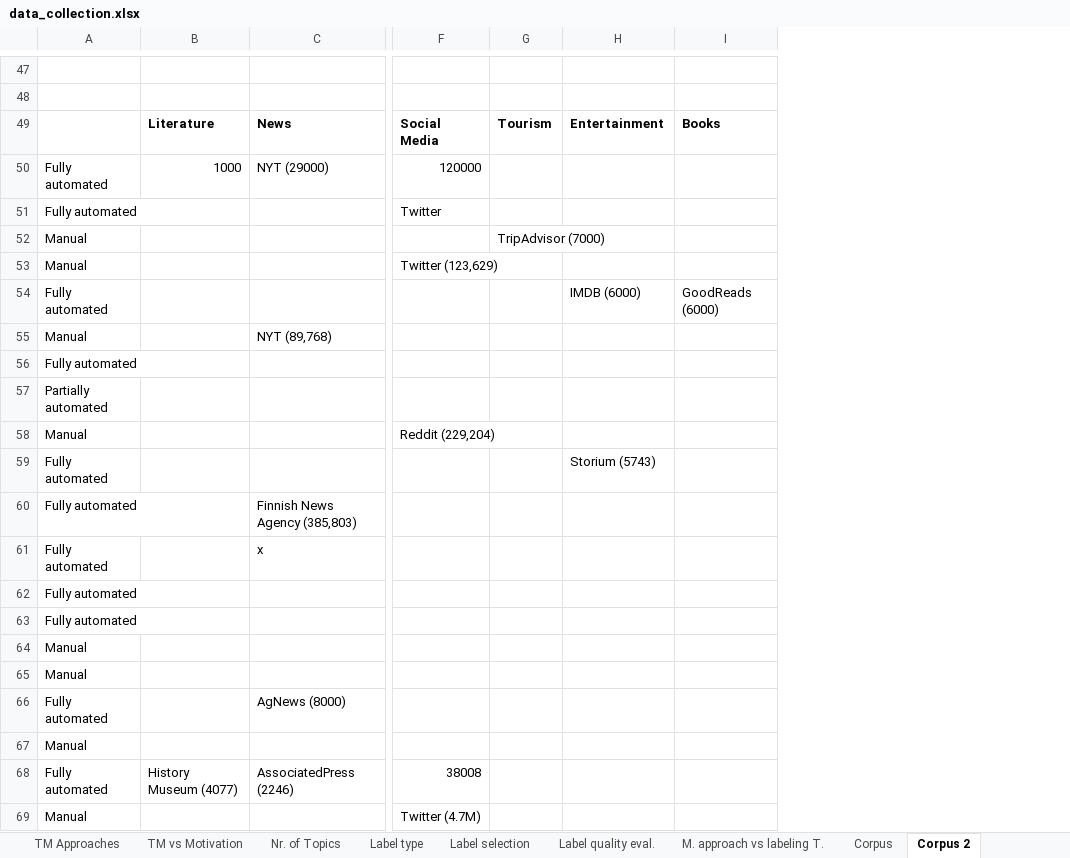
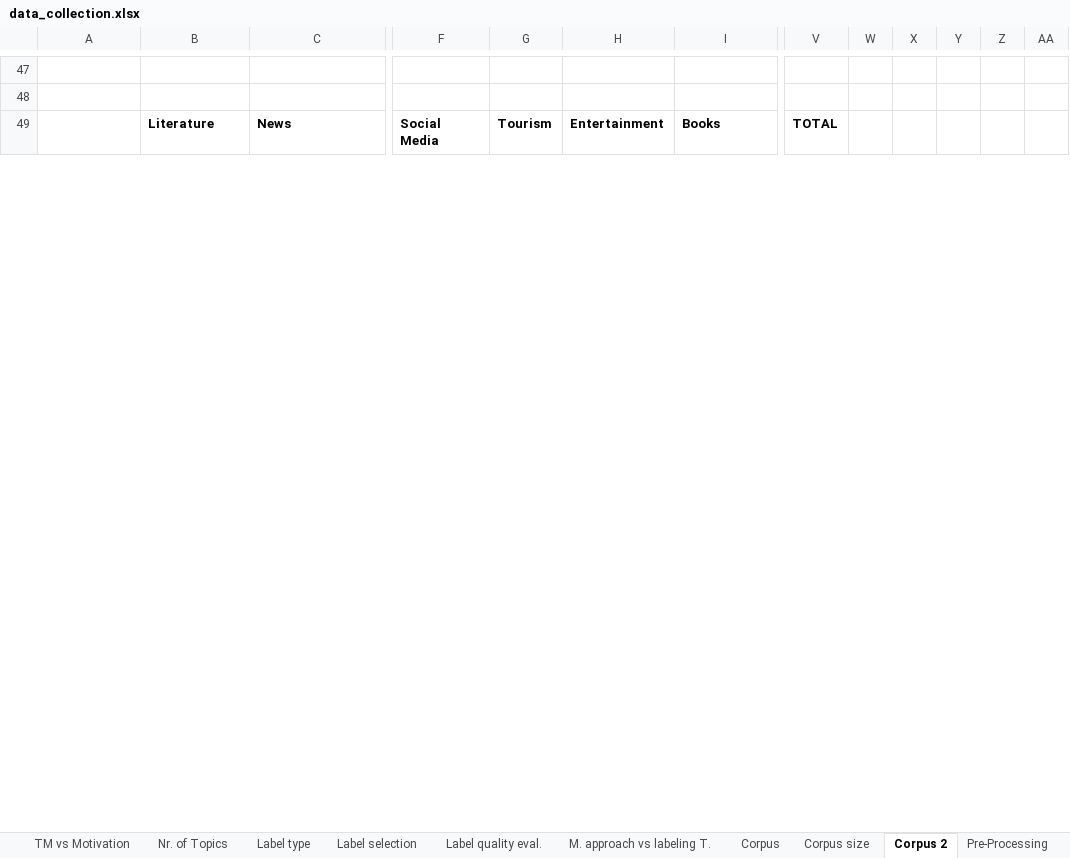
Before and after one commit to iberius96/Msc_Thesis, an Excel workbook: Data collection/data_collection.xlsx, sheet Corpus 2, drawn as a sheet; only a part is shown, gaps mark what is left out; values as stored, in another font and other column widths than the file's, no borders; removed rows and columns are numbered as before the commit, all else as after; rows hold the shown columns only; the diff covers the shown part only; the diff names each change by its address in the sheet, - before the commit and + after, or states it on an @@ line.

```diff
--- a/Data collection/data_collection.xlsx (sheet Corpus 2)
+++ b/Data collection/data_collection.xlsx (sheet Corpus 2)
+sheet tab: Corpus size
-column H, row 49: Entertainment
+column H, row 49: Entertainment
+column V, row 49: TOTAL
+column W, empty
+column X, empty
+column Y, empty
+column Z, empty
+column AA, empty
-row 50: Fully automated | 1000 | NYT (29000) | 120000
-row 51: Fully automated |  |  | Twitter
-row 52: Manual |  |  |  | TripAdvisor (7000)
-row 53: Manual |  |  | Twitter (123,629)
-row 54: Fully automated |  |  |  |  | IMDB (6000) | GoodReads (6000)
-row 55: Manual |  | NYT (89,768)
-row 56: Fully automated
-row 57: Partially automated
-row 58: Manual |  |  | Reddit (229,204)
-row 59: Fully automated |  |  |  |  | Storium (5743)
-row 60: Fully automated |  | Finnish News Agency (385,803)
-row 61: Fully automated |  | x
-row 62: Fully automated
-row 63: Fully automated
-row 64: Manual
-row 65: Manual
-row 66: Fully automated |  | AgNews (8000)
-row 67: Manual
-row 68: Fully automated | History Museum (4077) | AssociatedPress (2246) | 38008
-row 69: Manual |  |  | Twitter (4.7M)
```
Also changed, not shown: 19 added rows, 75 removed rows and 26 edited cells elsewhere in this sheet, sheet Pre-Processing, sheet TL techniques, sheet Corpus, other sheet tabs, 5 other files.
